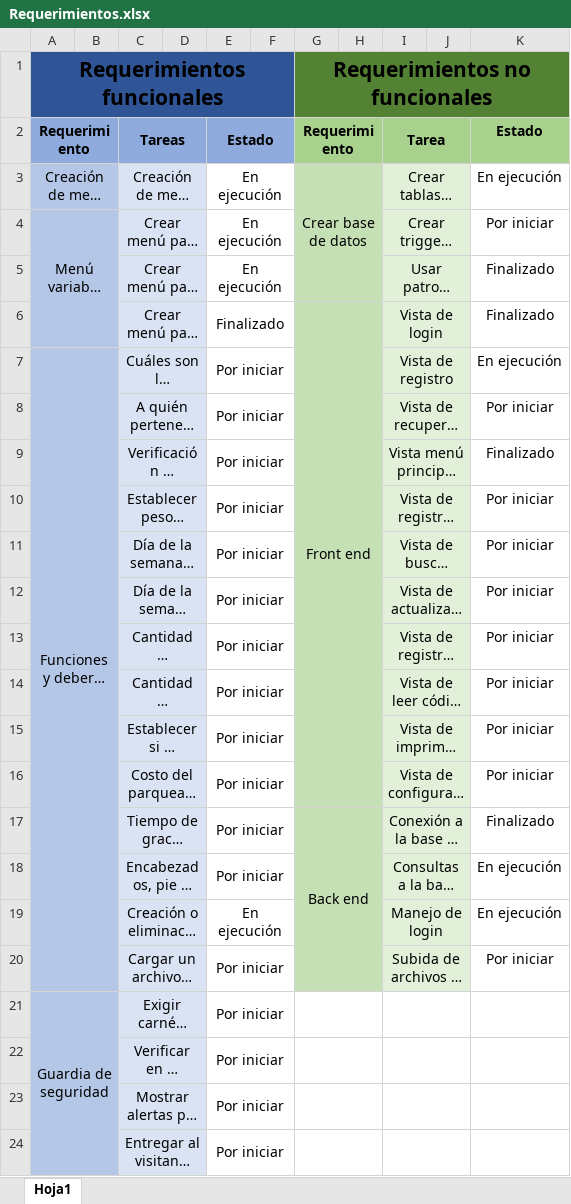
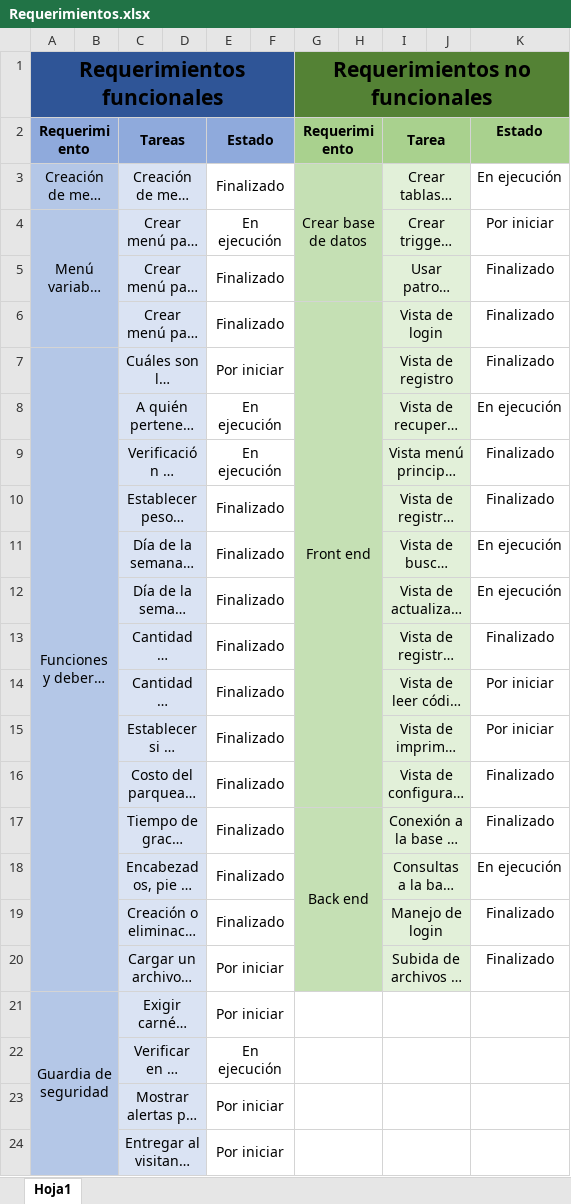
Before and after one commit to DiegoAndresDarc/Parqueadero, an Excel workbook: Requerimientos.xlsx, sheet Hoja1, drawn as a sheet; only a part is shown; long unchanged cells end in …; values as stored, in another font and other column widths than the file's, no borders; charts and pictures and conditional formats not drawn; the diff names each change by its address in the sheet, - before the commit and + after, or states it on an @@ line.

```diff
--- a/Requerimientos.xlsx (sheet Hoja1)
+++ b/Requerimientos.xlsx (sheet Hoja1)
-E3: En ejecución
+E3: Finalizado
-E5: En ejecución
+E5: Finalizado
-K7: En ejecución
+K7: Finalizado
-E8:E9: Por iniciar
+E8:E9: En ejecución
-K8: Por iniciar
+K8: En ejecución
-E10:E18: Por iniciar
+E10:E18: Finalizado
-K10: Por iniciar
+K10: Finalizado
-K11:K12: Por iniciar
+K11:K12: En ejecución
-K13: Por iniciar
+K13: Finalizado
-K16: Por iniciar
+K16: Finalizado
-E19: En ejecución
+E19: Finalizado
-K19: En ejecución
+K19: Finalizado
-K20: Por iniciar
+K20: Finalizado
-E22: Por iniciar
+E22: En ejecución
```
Also changed, not shown: charts or pictures, 25 other files.
